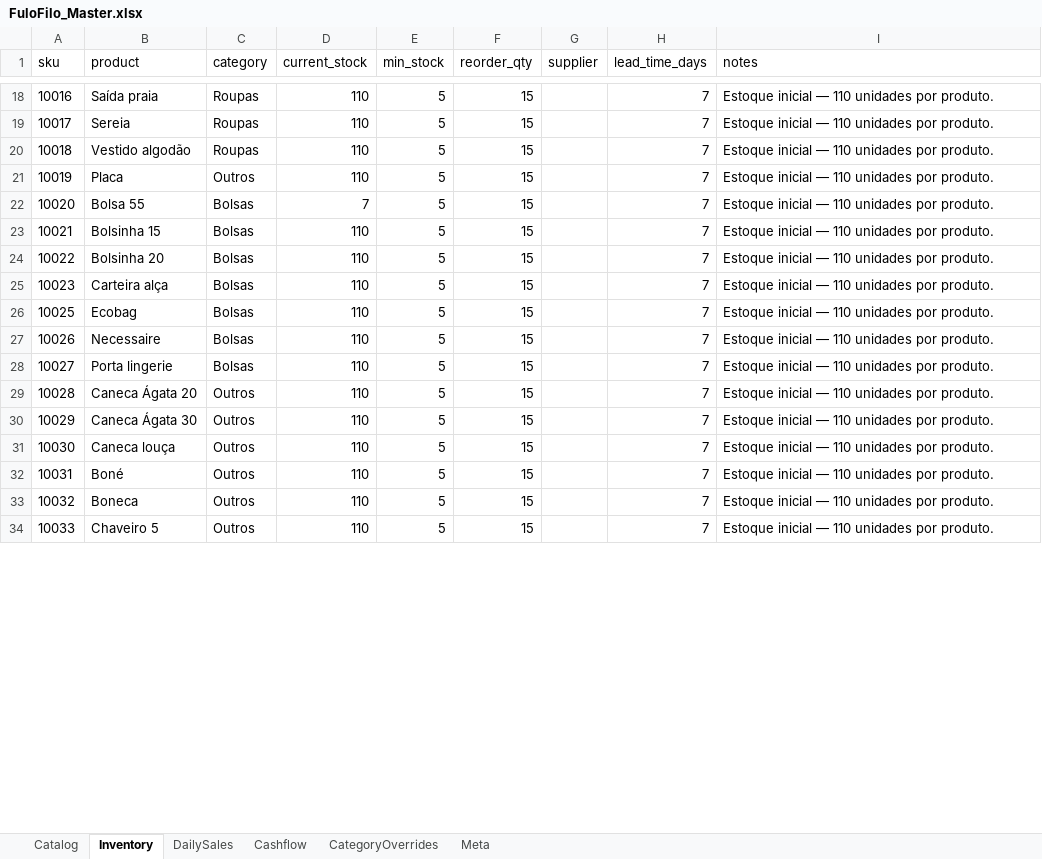
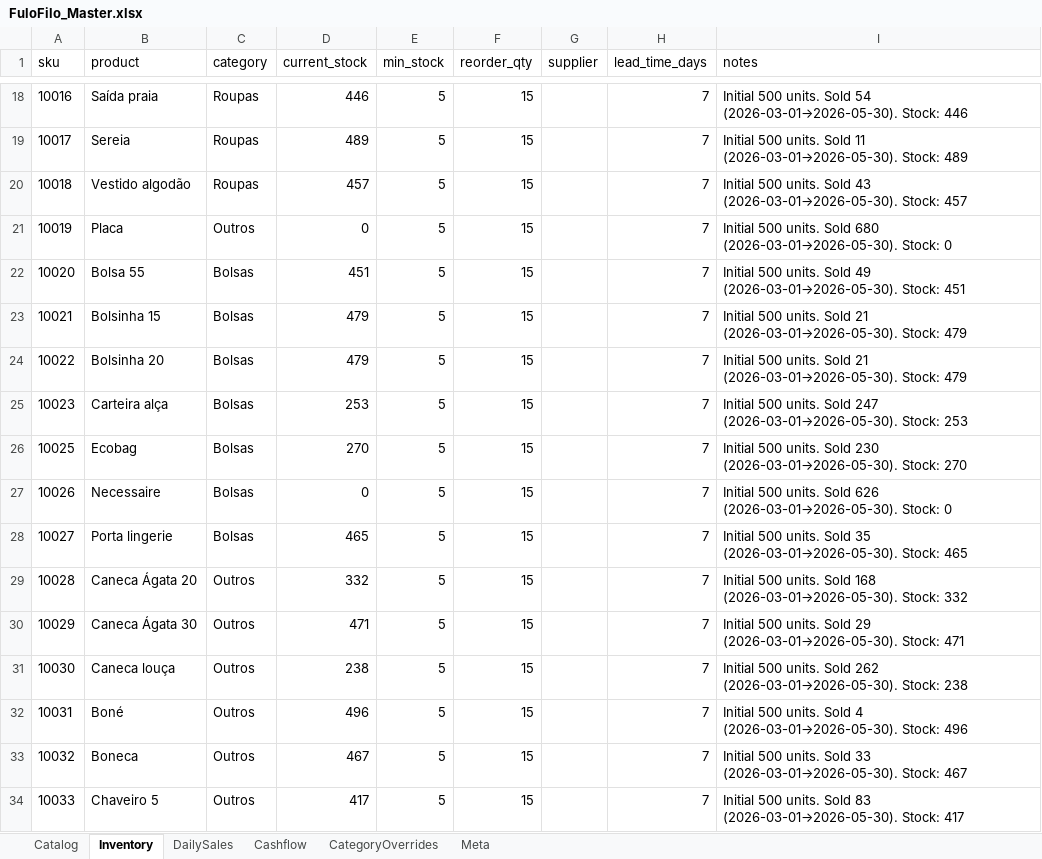
Before and after one commit to AUTOGIO/fulofilo-analytics, an Excel workbook: data/excel/FuloFilo_Master.xlsx, sheet Inventory, drawn as a sheet; only a part is shown, gaps mark what is left out; values as stored, in another font and other column widths than the file's, no borders; the diff covers the shown part only; the diff names each change by its address in the sheet, - before the commit and + after, or states it on an @@ line.

```diff
--- a/data/excel/FuloFilo_Master.xlsx (sheet Inventory)
+++ b/data/excel/FuloFilo_Master.xlsx (sheet Inventory)
-D18 (current_stock): 110
+D18 (current_stock): 446
-I18 (notes): Estoque inicial — 110 unidades por produto.
+I18 (notes): Initial 500 units. Sold 54 (2026-03-01→2026-05-30). Stock: 446
-D19 (current_stock): 110
+D19 (current_stock): 489
-I19 (notes): Estoque inicial — 110 unidades por produto.
+I19 (notes): Initial 500 units. Sold 11 (2026-03-01→2026-05-30). Stock: 489
-D20 (current_stock): 110
+D20 (current_stock): 457
-I20 (notes): Estoque inicial — 110 unidades por produto.
+I20 (notes): Initial 500 units. Sold 43 (2026-03-01→2026-05-30). Stock: 457
-D21 (current_stock): 110
+D21 (current_stock): 0
-I21 (notes): Estoque inicial — 110 unidades por produto.
+I21 (notes): Initial 500 units. Sold 680 (2026-03-01→2026-05-30). Stock: 0
-D22 (current_stock): 7
+D22 (current_stock): 451
-I22 (notes): Estoque inicial — 110 unidades por produto.
+I22 (notes): Initial 500 units. Sold 49 (2026-03-01→2026-05-30). Stock: 451
-D23:D24 (current_stock): 110
+D23:D24 (current_stock): 479
-I23:I24 (notes): Estoque inicial — 110 unidades por produto.
+I23:I24 (notes): Initial 500 units. Sold 21 (2026-03-01→2026-05-30). Stock: 479
-D25 (current_stock): 110
+D25 (current_stock): 253
-I25 (notes): Estoque inicial — 110 unidades por produto.
+I25 (notes): Initial 500 units. Sold 247 (2026-03-01→2026-05-30). Stock: 253
-D26 (current_stock): 110
+D26 (current_stock): 270
-I26 (notes): Estoque inicial — 110 unidades por produto.
+I26 (notes): Initial 500 units. Sold 230 (2026-03-01→2026-05-30). Stock: 270
-D27 (current_stock): 110
+D27 (current_stock): 0
-I27 (notes): Estoque inicial — 110 unidades por produto.
+I27 (notes): Initial 500 units. Sold 626 (2026-03-01→2026-05-30). Stock: 0
-D28 (current_stock): 110
+D28 (current_stock): 465
-I28 (notes): Estoque inicial — 110 unidades por produto.
+I28 (notes): Initial 500 units. Sold 35 (2026-03-01→2026-05-30). Stock: 465
-D29 (current_stock): 110
+D29 (current_stock): 332
-I29 (notes): Estoque inicial — 110 unidades por produto.
+I29 (notes): Initial 500 units. Sold 168 (2026-03-01→2026-05-30). Stock: 332
-D30 (current_stock): 110
+D30 (current_stock): 471
-I30 (notes): Estoque inicial — 110 unidades por produto.
+I30 (notes): Initial 500 units. Sold 29 (2026-03-01→2026-05-30). Stock: 471
-D31 (current_stock): 110
+D31 (current_stock): 238
-I31 (notes): Estoque inicial — 110 unidades por produto.
+I31 (notes): Initial 500 units. Sold 262 (2026-03-01→2026-05-30). Stock: 238
-D32 (current_stock): 110
+D32 (current_stock): 496
-I32 (notes): Estoque inicial — 110 unidades por produto.
+I32 (notes): Initial 500 units. Sold 4 (2026-03-01→2026-05-30). Stock: 496
-D33 (current_stock): 110
+D33 (current_stock): 467
-I33 (notes): Estoque inicial — 110 unidades por produto.
+I33 (notes): Initial 500 units. Sold 33 (2026-03-01→2026-05-30). Stock: 467
-D34 (current_stock): 110
+D34 (current_stock): 417
-I34 (notes): Estoque inicial — 110 unidades por produto.
+I34 (notes): Initial 500 units. Sold 83 (2026-03-01→2026-05-30). Stock: 417
```
Also changed, not shown: 110 edited cells elsewhere in this sheet, 7 other files.
